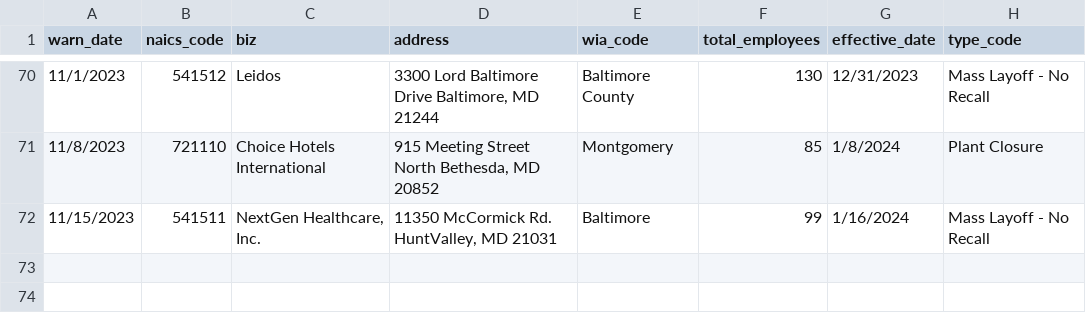
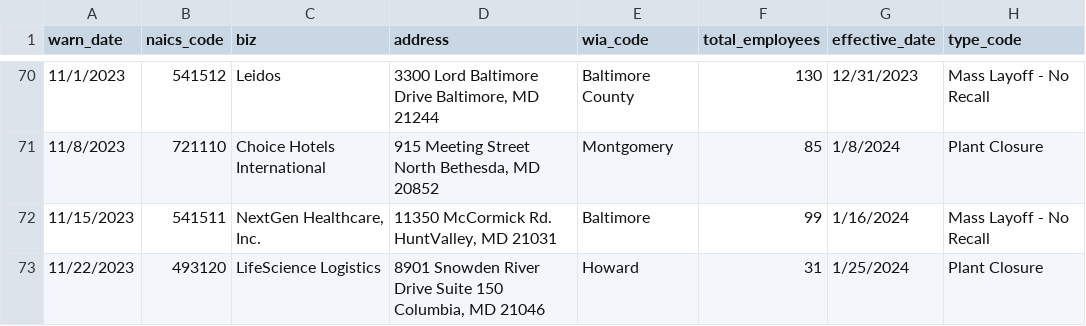
Before and after one commit to sandrafish/github-scraper-class, a CSV file: warn-data.csv, drawn as a sheet; only a part is shown, gaps mark what is left out; the diff names each change by its address in the sheet, - before the commit and + after, or states it on an @@ line.

```diff
--- a/warn-data.csv
+++ b/warn-data.csv
+row 73: 11/22/2023 | 493120 | LifeScience Logistics | 8901 Snowden River Drive Suite 150 Columbia, MD 21046 | Howard | 31 | 1/25/2024 | Plant Closure
```
